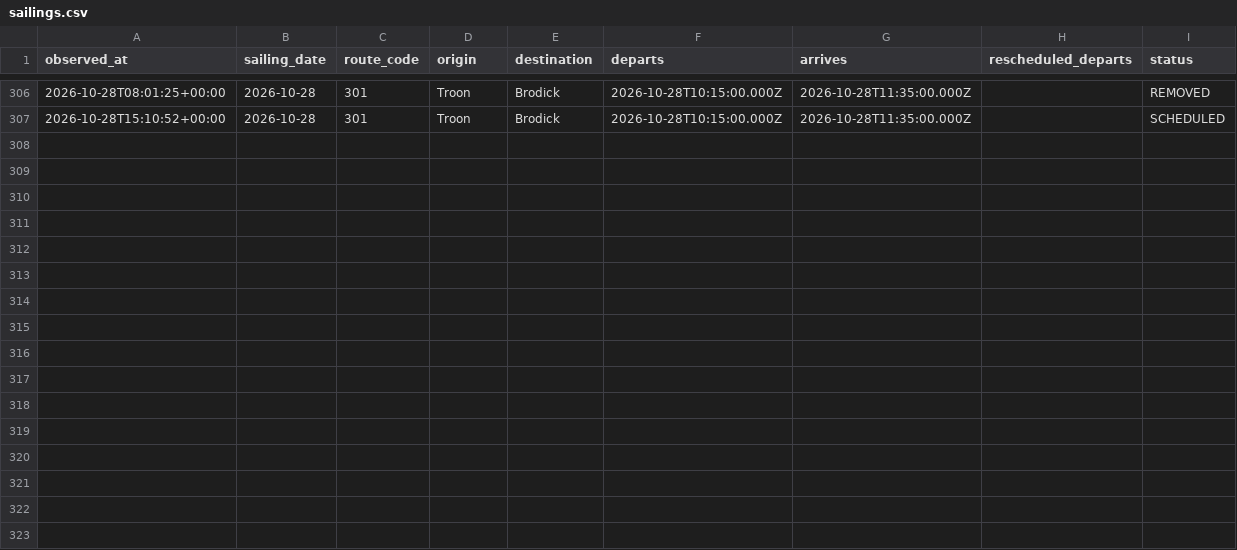
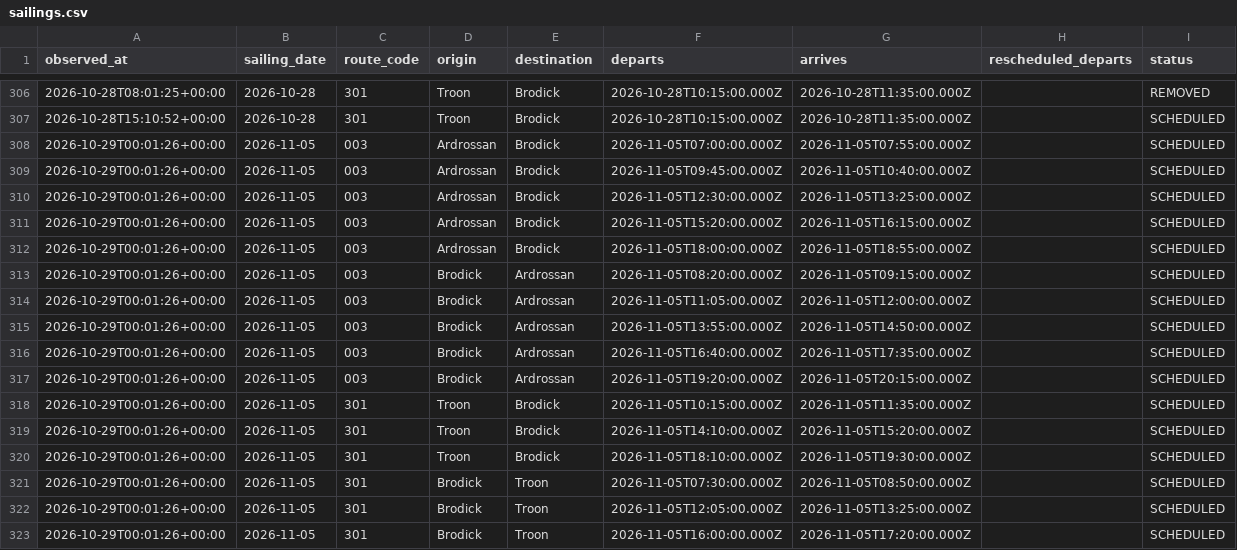
Before and after one commit to SamKelsey/ferry-predictor, a CSV file: sailings.csv, drawn as a sheet; only a part is shown, gaps mark what is left out; the diff names each change by its address in the sheet, - before the commit and + after, or states it on an @@ line.

```diff
--- a/sailings.csv
+++ b/sailings.csv
+row 308: 2026-10-29T00:01:26+00:00 | 2026-11-05 | 003 | Ardrossan | Brodick | 2026-11-05T07:00:00.000Z | 2026-11-05T07:55:00.000Z |  | SCHEDULED
+row 309: 2026-10-29T00:01:26+00:00 | 2026-11-05 | 003 | Ardrossan | Brodick | 2026-11-05T09:45:00.000Z | 2026-11-05T10:40:00.000Z |  | SCHEDULED
+row 310: 2026-10-29T00:01:26+00:00 | 2026-11-05 | 003 | Ardrossan | Brodick | 2026-11-05T12:30:00.000Z | 2026-11-05T13:25:00.000Z |  | SCHEDULED
+row 311: 2026-10-29T00:01:26+00:00 | 2026-11-05 | 003 | Ardrossan | Brodick | 2026-11-05T15:20:00.000Z | 2026-11-05T16:15:00.000Z |  | SCHEDULED
+row 312: 2026-10-29T00:01:26+00:00 | 2026-11-05 | 003 | Ardrossan | Brodick | 2026-11-05T18:00:00.000Z | 2026-11-05T18:55:00.000Z |  | SCHEDULED
+row 313: 2026-10-29T00:01:26+00:00 | 2026-11-05 | 003 | Brodick | Ardrossan | 2026-11-05T08:20:00.000Z | 2026-11-05T09:15:00.000Z |  | SCHEDULED
+row 314: 2026-10-29T00:01:26+00:00 | 2026-11-05 | 003 | Brodick | Ardrossan | 2026-11-05T11:05:00.000Z | 2026-11-05T12:00:00.000Z |  | SCHEDULED
+row 315: 2026-10-29T00:01:26+00:00 | 2026-11-05 | 003 | Brodick | Ardrossan | 2026-11-05T13:55:00.000Z | 2026-11-05T14:50:00.000Z |  | SCHEDULED
+row 316: 2026-10-29T00:01:26+00:00 | 2026-11-05 | 003 | Brodick | Ardrossan | 2026-11-05T16:40:00.000Z | 2026-11-05T17:35:00.000Z |  | SCHEDULED
+row 317: 2026-10-29T00:01:26+00:00 | 2026-11-05 | 003 | Brodick | Ardrossan | 2026-11-05T19:20:00.000Z | 2026-11-05T20:15:00.000Z |  | SCHEDULED
+row 318: 2026-10-29T00:01:26+00:00 | 2026-11-05 | 301 | Troon | Brodick | 2026-11-05T10:15:00.000Z | 2026-11-05T11:35:00.000Z |  | SCHEDULED
+row 319: 2026-10-29T00:01:26+00:00 | 2026-11-05 | 301 | Troon | Brodick | 2026-11-05T14:10:00.000Z | 2026-11-05T15:20:00.000Z |  | SCHEDULED
+row 320: 2026-10-29T00:01:26+00:00 | 2026-11-05 | 301 | Troon | Brodick | 2026-11-05T18:10:00.000Z | 2026-11-05T19:30:00.000Z |  | SCHEDULED
+row 321: 2026-10-29T00:01:26+00:00 | 2026-11-05 | 301 | Brodick | Troon | 2026-11-05T07:30:00.000Z | 2026-11-05T08:50:00.000Z |  | SCHEDULED
+row 322: 2026-10-29T00:01:26+00:00 | 2026-11-05 | 301 | Brodick | Troon | 2026-11-05T12:05:00.000Z | 2026-11-05T13:25:00.000Z |  | SCHEDULED
+row 323: 2026-10-29T00:01:26+00:00 | 2026-11-05 | 301 | Brodick | Troon | 2026-11-05T16:00:00.000Z | 2026-11-05T17:20:00.000Z |  | SCHEDULED
```
